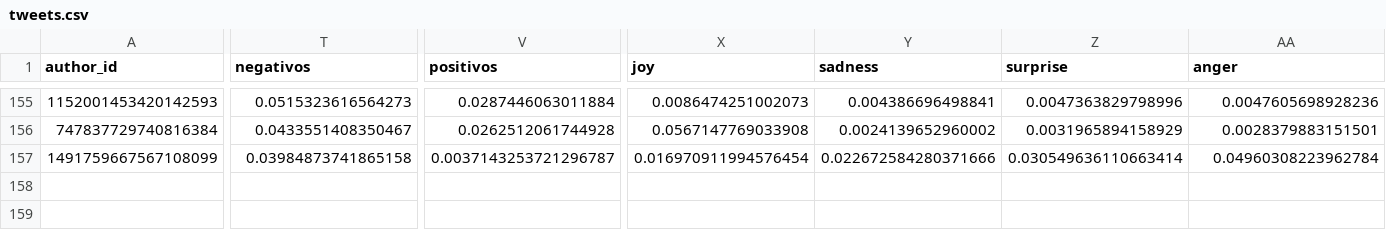
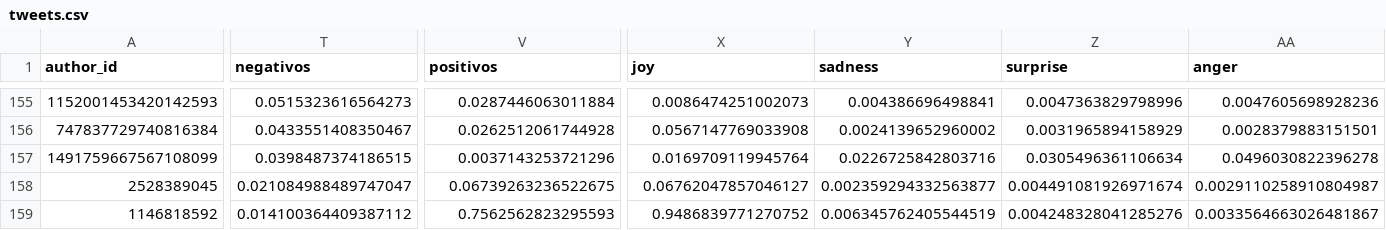
Before and after one commit to sebasur90/tweets_credicoop, a CSV file: tweets_historicos/tweets.csv, drawn as a sheet; only a part is shown, gaps mark what is left out; rows hold the shown columns only; the diff covers the shown part only; the diff names each change by its address in the sheet, - before the commit and + after, or states it on an @@ line.

Commit message:
actualizando twitts

```diff
--- a/tweets_historicos/tweets.csv
+++ b/tweets_historicos/tweets.csv
-T157 (negativos): 0.03984873741865158
+T157 (negativos): 0.0398487374186515
-V157 (positivos): 0.0037143253721296787
+V157 (positivos): 0.0037143253721296
-X157 (joy): 0.016970911994576454
+X157 (joy): 0.0169709119945764
-Y157 (sadness): 0.022672584280371666
+Y157 (sadness): 0.0226725842803716
-Z157 (surprise): 0.030549636110663414
+Z157 (surprise): 0.0305496361106634
-AA157 (anger): 0.04960308223962784
+AA157 (anger): 0.0496030822396278
+row 158: 2528389045 | 0.021084988489747047 | 0.06739263236522675 | 0.06762047857046127 | 0.002359294332563877 | 0.004491081926971674 | 0.0029110258910804987
+row 159: 1146818592 | 0.014100364409387112 | 0.7562562823295593 | 0.9486839771270752 | 0.006345762405544519 | 0.004248328041285276 | 0.0033564663026481867
```
Also changed, not shown: 5 edited cells elsewhere in this file.
